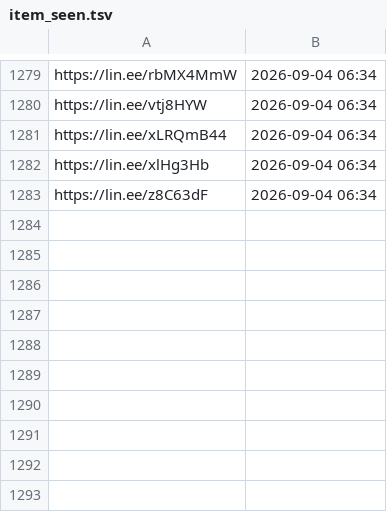
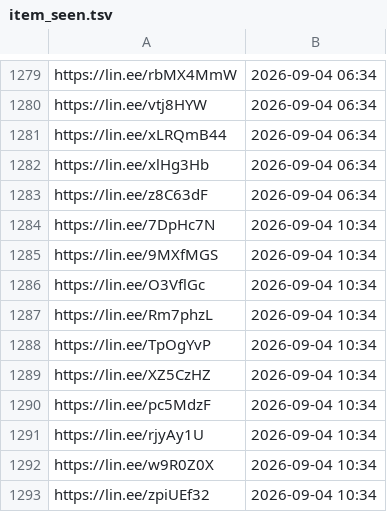
Before and after one commit to wowack7/beybuilder, a TSV file: data/draw/item_seen.tsv, drawn as a sheet; only a part is shown, gaps mark what is left out; the diff names each change by its address in the sheet, - before the commit and + after, or states it on an @@ line.

```diff
--- a/data/draw/item_seen.tsv
+++ b/data/draw/item_seen.tsv
+row 1284: https://lin.ee/7DpHc7N | 2026-09-04 10:34
+row 1285: https://lin.ee/9MXfMGS | 2026-09-04 10:34
+row 1286: https://lin.ee/O3VflGc | 2026-09-04 10:34
+row 1287: https://lin.ee/Rm7phzL | 2026-09-04 10:34
+row 1288: https://lin.ee/TpOgYvP | 2026-09-04 10:34
+row 1289: https://lin.ee/XZ5CzHZ | 2026-09-04 10:34
+row 1290: https://lin.ee/pc5MdzF | 2026-09-04 10:34
+row 1291: https://lin.ee/rjyAy1U | 2026-09-04 10:34
+row 1292: https://lin.ee/w9R0Z0X | 2026-09-04 10:34
+row 1293: https://lin.ee/zpiUEf32 | 2026-09-04 10:34
```
Also changed, not shown: data/draw/mapping.tsv, 3 other files.
